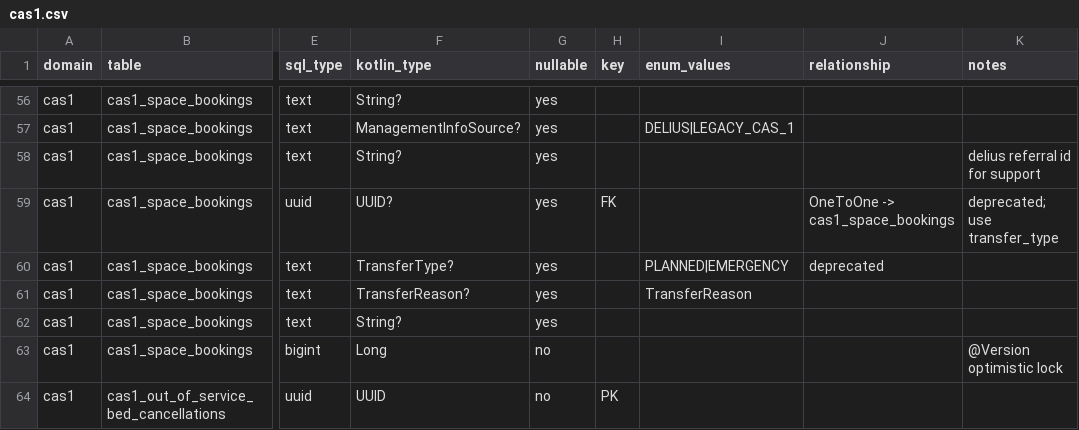
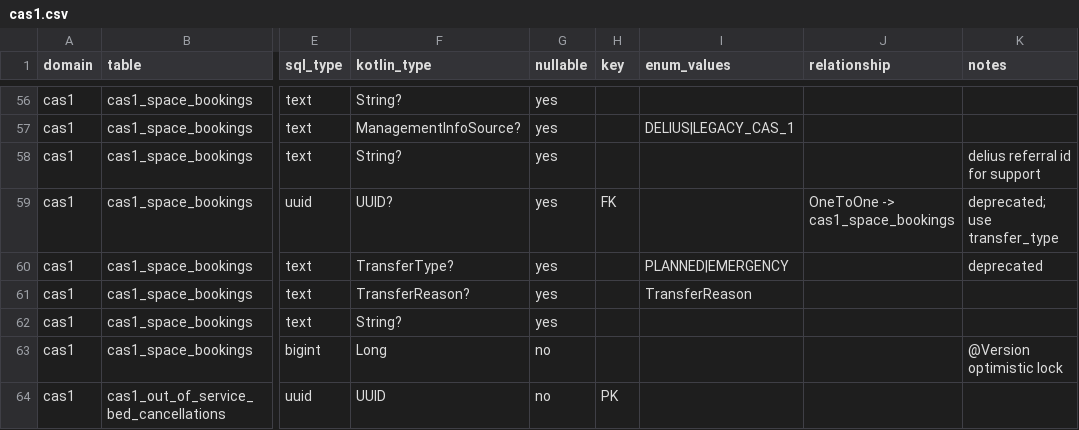
Before and after one commit to ministryofjustice/hmpps-approved-premises-api, a CSV file: doc/data-dictionary/cas1.csv, drawn as a sheet; only a part is shown, gaps mark what is left out; the diff names each change by its address in the sheet, - before the commit and + after, or states it on an @@ line.

```diff
--- a/doc/data-dictionary/cas1.csv
+++ b/doc/data-dictionary/cas1.csv
-J60 (relationship): deprecated
+J60 (relationship): (empty)
-K60 (notes): (empty)
+K60 (notes): deprecated
```
Also changed, not shown: doc/data-dictionary/cas3.csv, 2 other files.
